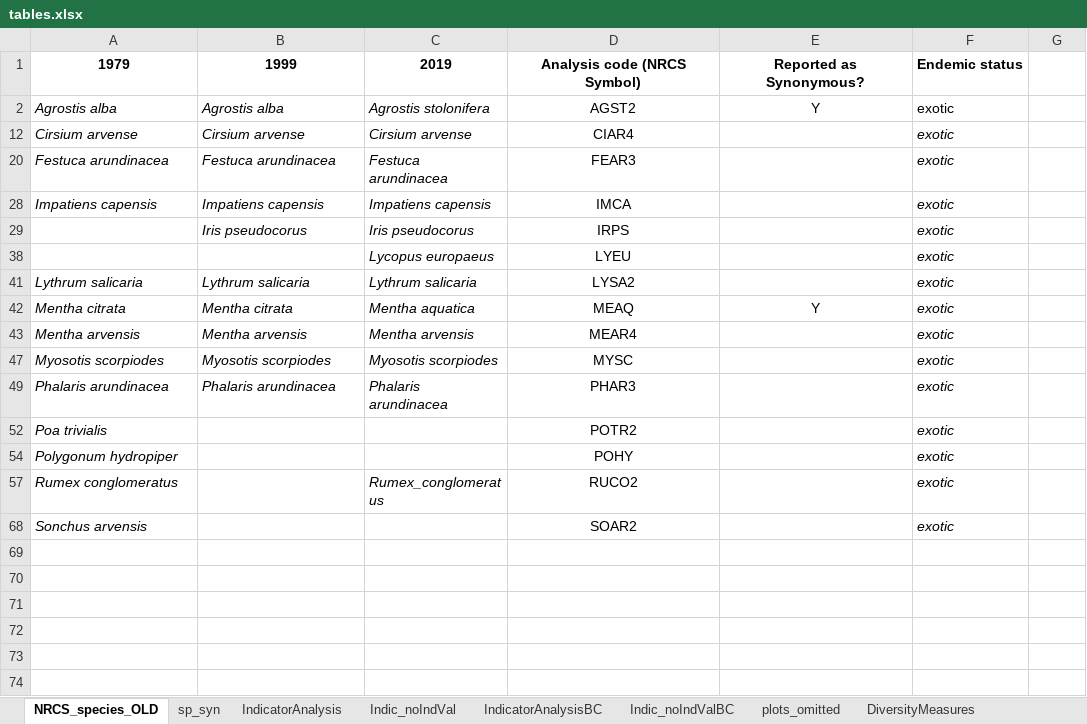
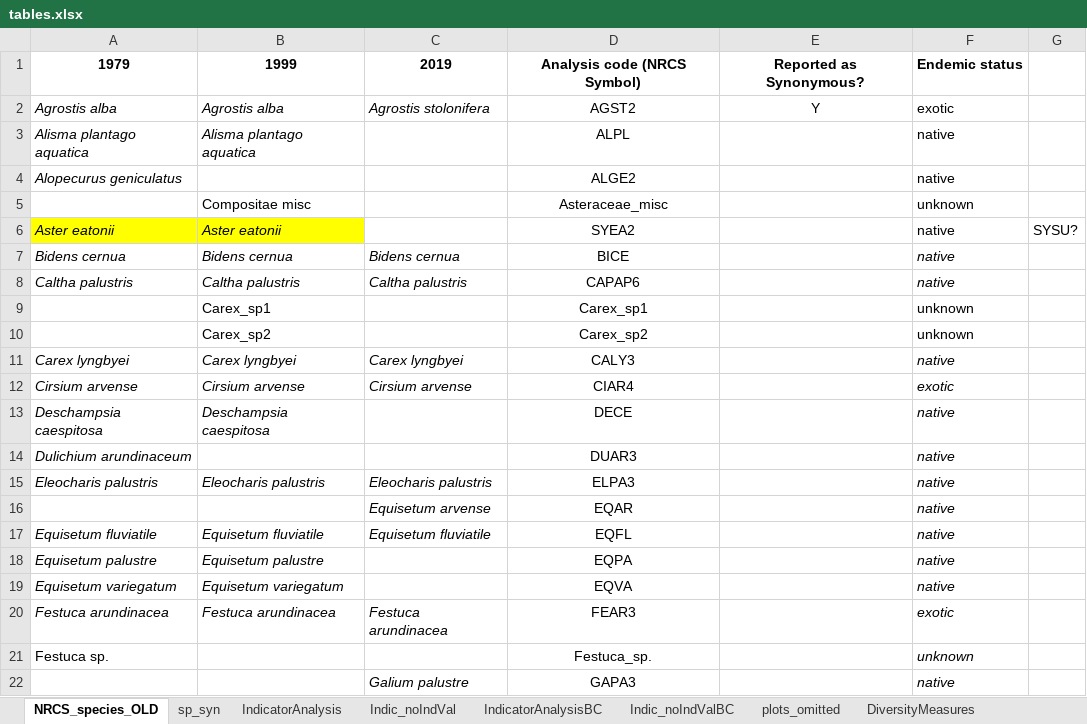
Before and after one commit to stefanielane/CommunityStability, an Excel workbook: tables.xlsx, sheet NRCS_species_OLD, drawn as a sheet; only a part is shown; the shorter side is filled out with more unchanged rows; values as stored, in another font and other column widths than the file's, no borders; the diff covers the shown part only; the diff names each change by its address in the sheet, - before the commit and + after, or states it on an @@ line.

```diff
--- a/tables.xlsx (sheet NRCS_species_OLD)
+++ b/tables.xlsx (sheet NRCS_species_OLD)
@@ row 3 unhidden: Alisma plantago aquatica | Alisma plantago aquatica |  | ALPL |  | native @@
@@ row 4 unhidden: Alopecurus geniculatus |  |  | ALGE2 |  | native @@
@@ row 5 unhidden:  | Compositae misc |  | Asteraceae_misc |  | unknown @@
@@ row 6 unhidden: Aster eatonii | Aster eatonii |  | SYEA2 |  | native | SYSU? @@
@@ row 7 unhidden: Bidens cernua | Bidens cernua | Bidens cernua | BICE |  | native @@
@@ row 8 unhidden: Caltha palustris | Caltha palustris | Caltha palustris | CAPAP6 |  | native @@
@@ row 9 unhidden:  | Carex_sp1 |  | Carex_sp1 |  | unknown @@
@@ row 10 unhidden:  | Carex_sp2 |  | Carex_sp2 |  | unknown @@
@@ row 11 unhidden: Carex lyngbyei | Carex lyngbyei | Carex lyngbyei | CALY3 |  | native @@
@@ row 13 unhidden: Deschampsia caespitosa | Deschampsia caespitosa |  | DECE |  | native @@
@@ row 14 unhidden: Dulichium arundinaceum |  |  | DUAR3 |  | native @@
@@ row 15 unhidden: Eleocharis palustris | Eleocharis palustris | Eleocharis palustris | ELPA3 |  | native @@
@@ row 16 unhidden:  |  | Equisetum arvense | EQAR |  | native @@
@@ row 17 unhidden: Equisetum fluviatile | Equisetum fluviatile | Equisetum fluviatile | EQFL |  | native @@
@@ row 18 unhidden: Equisetum palustre | Equisetum palustre |  | EQPA |  | native @@
@@ row 19 unhidden: Equisetum variegatum | Equisetum variegatum |  | EQVA |  | native @@
@@ row 21 unhidden: Festuca sp. |  |  | Festuca_sp. |  | unknown @@
@@ row 22 unhidden:  |  | Galium palustre | GAPA3 |  | native @@
```
Also changed, not shown: 38 hidden or unhidden rows elsewhere in this sheet, sheet sp_syn, 3 other files.
